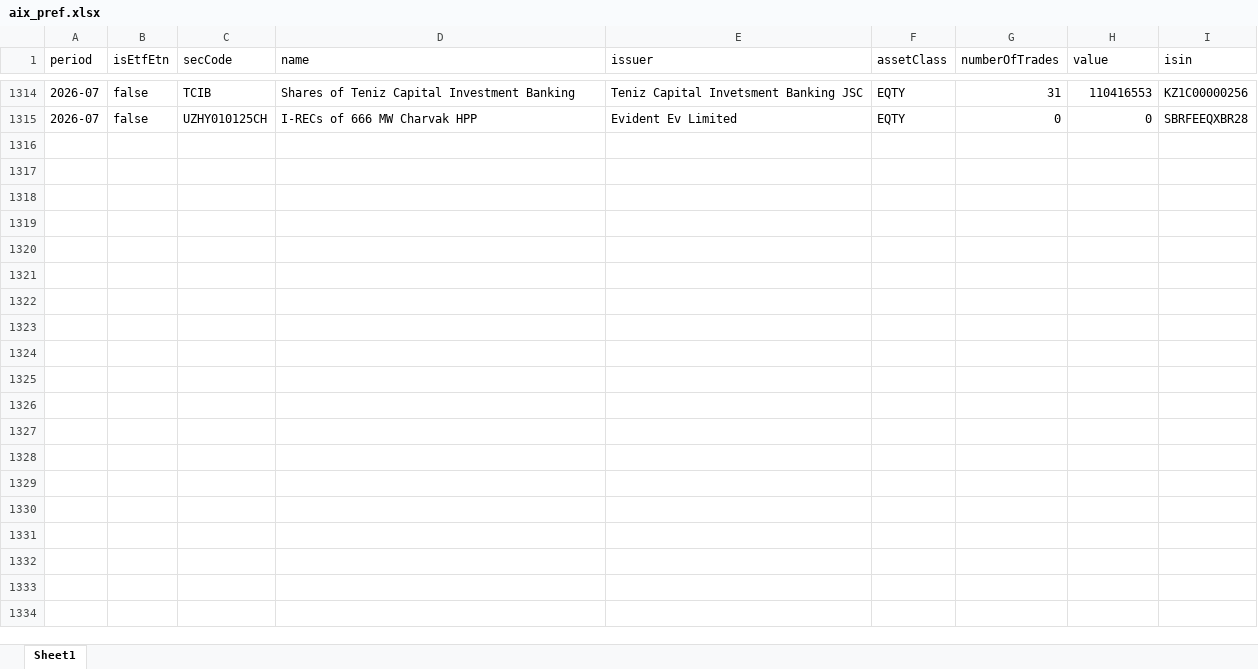
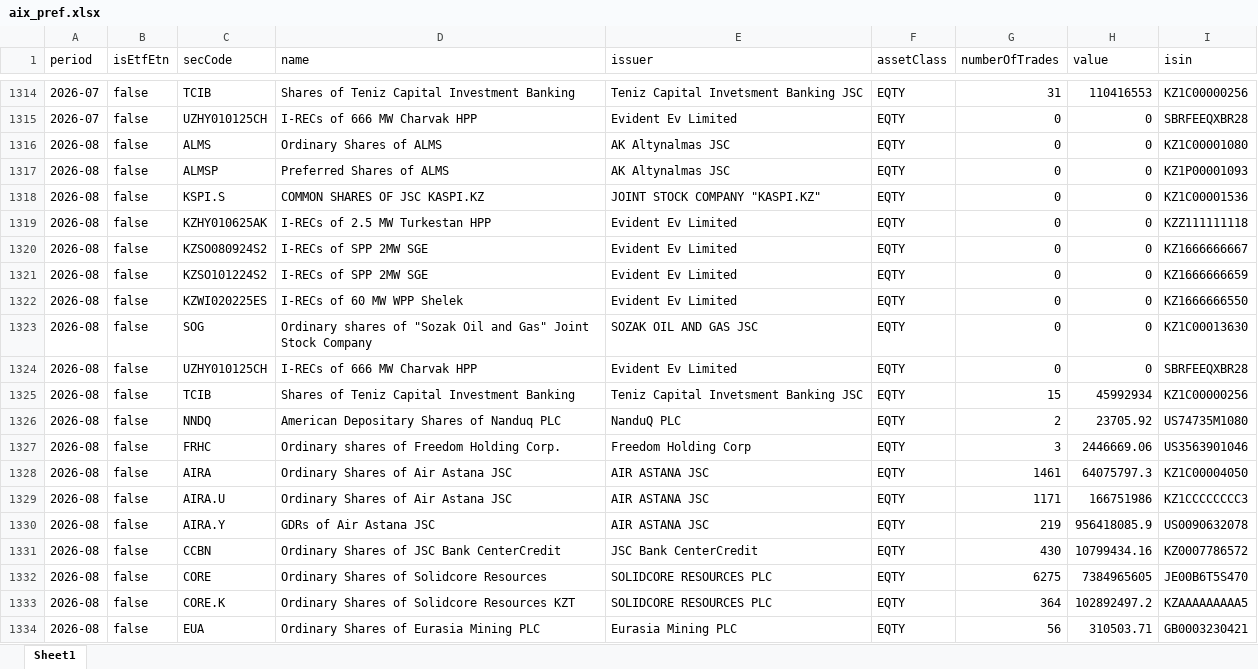
Before and after one commit to apokrif333/KZ_taxation, an Excel workbook: data/aix_pref.xlsx, sheet Sheet1, drawn as a sheet; only a part is shown, gaps mark what is left out; values as stored, in another font and other column widths than the file's, no borders; the diff covers the shown part only; the diff names each change by its address in the sheet, - before the commit and + after, or states it on an @@ line.

```diff
--- a/data/aix_pref.xlsx (sheet Sheet1)
+++ b/data/aix_pref.xlsx (sheet Sheet1)
+row 1316: 2026-08 | false | ALMS | Ordinary Shares of ALMS | AK Altynalmas JSC | EQTY | 0 | 0 | KZ1C00001080
+row 1317: 2026-08 | false | ALMSP | Preferred Shares of ALMS | AK Altynalmas JSC | EQTY | 0 | 0 | KZ1P00001093
+row 1318: 2026-08 | false | KSPI.S | COMMON SHARES OF JSC KASPI.KZ | JOINT STOCK COMPANY "KASPI.KZ" | EQTY | 0 | 0 | KZ1C00001536
+row 1319: 2026-08 | false | KZHY010625AK | I-RECs of 2.5 MW Turkestan HPP | Evident Ev Limited | EQTY | 0 | 0 | KZZ111111118
+row 1320: 2026-08 | false | KZSO080924S2 | I-RECs of SPP 2MW SGE | Evident Ev Limited | EQTY | 0 | 0 | KZ1666666667
+row 1321: 2026-08 | false | KZSO101224S2 | I-RECs of SPP 2MW SGE | Evident Ev Limited | EQTY | 0 | 0 | KZ1666666659
+row 1322: 2026-08 | false | KZWI020225ES | I-RECs of 60 MW WPP Shelek | Evident Ev Limited | EQTY | 0 | 0 | KZ1666666550
+row 1323: 2026-08 | false | SOG | Ordinary shares of "Sozak Oil and Gas" Joint Stock Company | SOZAK OIL AND GAS JSC | EQTY | 0 | 0 | KZ1C00013630
+row 1324: 2026-08 | false | UZHY010125CH | I-RECs of 666 MW Charvak HPP | Evident Ev Limited | EQTY | 0 | 0 | SBRFEEQXBR28
+row 1325: 2026-08 | false | TCIB | Shares of Teniz Capital Investment Banking | Teniz Capital Invetsment Banking JSC | EQTY | 15 | 45992934 | KZ1C00000256
+row 1326: 2026-08 | false | NNDQ | American Depositary Shares of Nanduq PLC | NanduQ PLC | EQTY | 2 | 23705.92 | US74735M1080
+row 1327: 2026-08 | false | FRHC | Ordinary shares of Freedom Holding Corp. | Freedom Holding Corp | EQTY | 3 | 2446669.06 | US3563901046
+row 1328: 2026-08 | false | AIRA | Ordinary Shares of Air Astana JSC | AIR ASTANA JSC | EQTY | 1461 | 64075797.3 | KZ1C00004050
+row 1329: 2026-08 | false | AIRA.U | Ordinary Shares of Air Astana JSC | AIR ASTANA JSC | EQTY | 1171 | 166751986 | KZ1CCCCCCCC3
+row 1330: 2026-08 | false | AIRA.Y | GDRs of Air Astana JSC | AIR ASTANA JSC | EQTY | 219 | 956418085.9 | US0090632078
+row 1331: 2026-08 | false | CCBN | Ordinary Shares of JSC Bank CenterCredit | JSC Bank CenterCredit | EQTY | 430 | 10799434.16 | KZ0007786572
+row 1332: 2026-08 | false | CORE | Ordinary Shares of Solidcore Resources | SOLIDCORE RESOURCES PLC | EQTY | 6275 | 7384965605 | JE00B6T5S470
+row 1333: 2026-08 | false | CORE.K | Ordinary Shares of Solidcore Resources KZT | SOLIDCORE RESOURCES PLC | EQTY | 364 | 102892497.2 | KZAAAAAAAAA5
+row 1334: 2026-08 | false | EUA | Ordinary Shares of Eurasia Mining PLC | Eurasia Mining PLC | EQTY | 56 | 310503.71 | GB0003230421
```
Also changed, not shown: 10 added rows elsewhere in this sheet, data/kase_aix_pref.xlsx, data/kase_aix_pref_yearly.xlsx, 10 other files.
